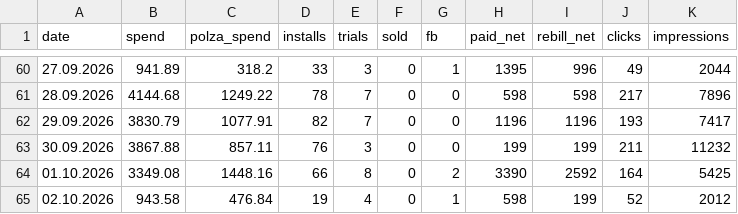
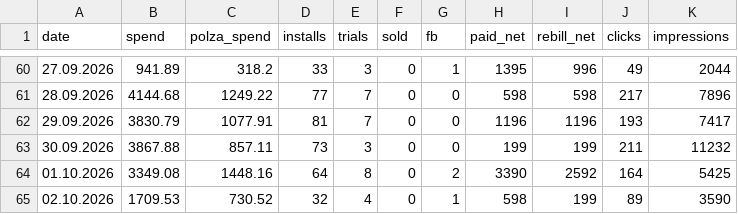
Before and after one commit to lusnikovvaceslav9-oss/elixir-dashboard, a CSV file: data/colorstylist-daily.csv, drawn as a sheet; only a part is shown, gaps mark what is left out; the diff covers the shown part only.

```diff
--- a/data/colorstylist-daily.csv
+++ b/data/colorstylist-daily.csv
@@ -60,6 +60,6 @@ date,spend,polza_spend,installs,trials,sold,fb,paid_net,rebill_net,clicks,impres
 27.09.2026,941.89,318.2,33,3,0,1,1395,996,49,2044
-28.09.2026,4144.68,1249.22,78,7,0,0,598,598,217,7896
-29.09.2026,3830.79,1077.91,82,7,0,0,1196,1196,193,7417
-30.09.2026,3867.88,857.11,76,3,0,0,199,199,211,11232
-01.10.2026,3349.08,1448.16,66,8,0,2,3390,2592,164,5425
-02.10.2026,943.58,476.84,19,4,0,1,598,199,52,2012
+28.09.2026,4144.68,1249.22,77,7,0,0,598,598,217,7896
+29.09.2026,3830.79,1077.91,81,7,0,0,1196,1196,193,7417
+30.09.2026,3867.88,857.11,73,3,0,0,199,199,211,11232
+01.10.2026,3349.08,1448.16,64,8,0,2,3390,2592,164,5425
+02.10.2026,1709.53,730.52,32,4,0,1,598,199,89,3590
```
Also changed, not shown: 36 edited cells elsewhere in this file, 3 other files.
